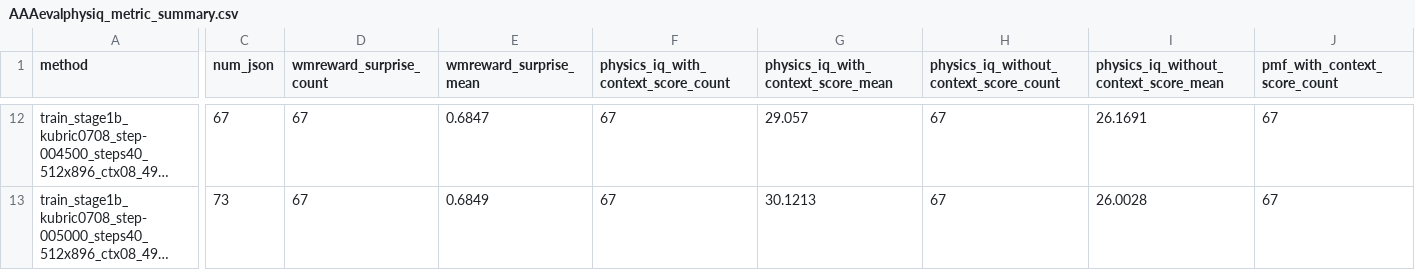
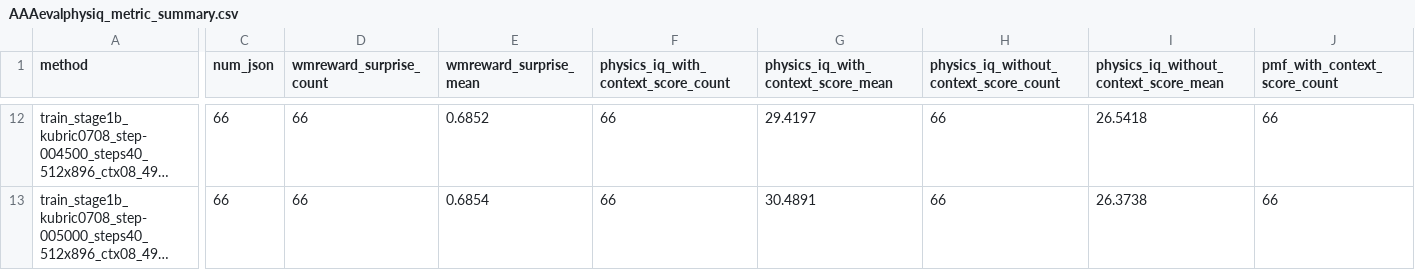
Before and after one commit to GAO7677/Code_Video, a CSV file: Code_data/Code_vjepa_vggt/code_vjepa_vggt/train0705_kubric_no_gt_box/AAAresults/AAAevalphysiq_metric_summary.csv, drawn as a sheet; only a part is shown, gaps mark what is left out; long unchanged cells end in …; the diff covers the shown part only; the diff names each change by its address in the sheet, - before the commit and + after, or states it on an @@ line.

```diff
--- a/Code_data/Code_vjepa_vggt/code_vjepa_vggt/train0705_kubric_no_gt_box/AAAresults/AAAevalphysiq_metric_summary.csv
+++ b/Code_data/Code_vjepa_vggt/code_vjepa_vggt/train0705_kubric_no_gt_box/AAAresults/AAAevalphysiq_metric_summary.csv
-C12 (num_json): 67
+C12 (num_json): 66
-D12:D13 (wmreward_surprise_count): 67
+D12:D13 (wmreward_surprise_count): 66
-E12 (wmreward_surprise_mean): 0.6847
+E12 (wmreward_surprise_mean): 0.6852
-F12:F13: 67
+F12:F13: 66
-G12: 29.057
+G12: 29.4197
-H12:H13: 67
+H12:H13: 66
-I12: 26.1691
+I12: 26.5418
-J12:J13 (pmf_with_context_score_count): 67
+J12:J13 (pmf_with_context_score_count): 66
-C13 (num_json): 73
+C13 (num_json): 66
-E13 (wmreward_surprise_mean): 0.6849
+E13 (wmreward_surprise_mean): 0.6854
-G13: 30.1213
+G13: 30.4891
-I13: 26.0028
+I13: 26.3738
```
Also changed, not shown: 149 edited cells elsewhere in this file, 7 other files.
